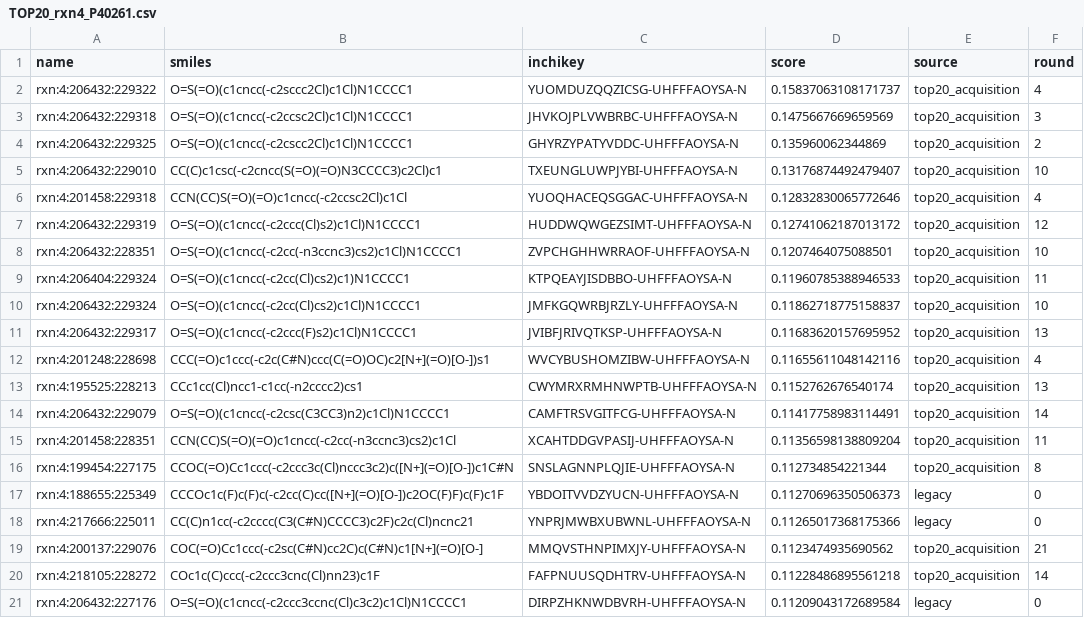
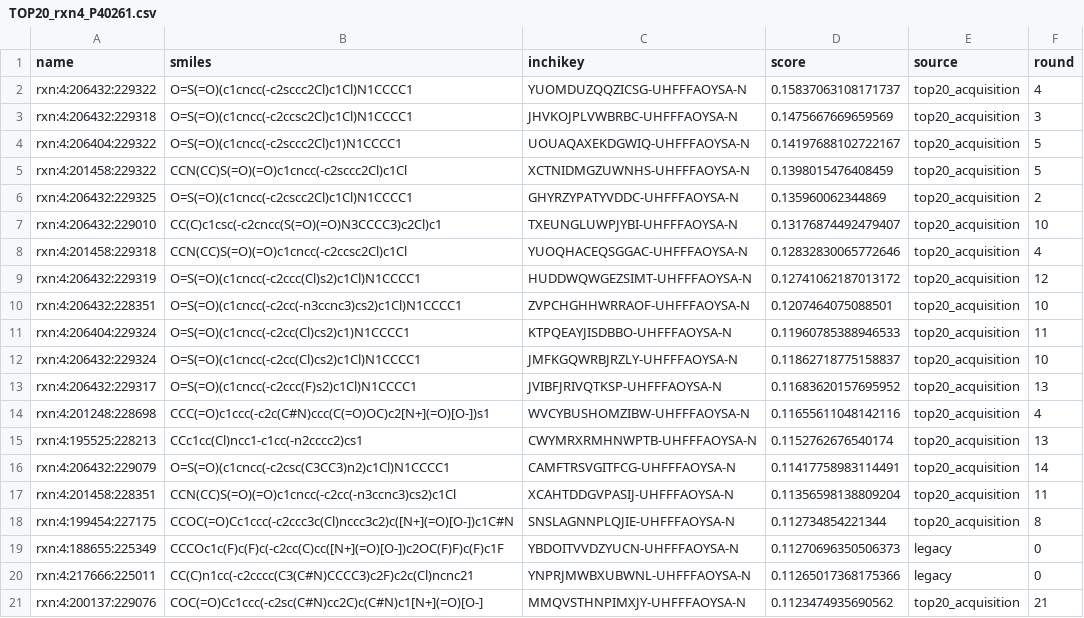
Before and after one commit to Richard-Wang0308/nova-4090, a CSV file: top20_v2/TOP20_rxn4_P40261.csv, drawn as a sheet.

```diff
--- a/top20_v2/TOP20_rxn4_P40261.csv
+++ b/top20_v2/TOP20_rxn4_P40261.csv
@@ -3,2 +3,4 @@ rxn:4:206432:229322,O=S(=O)(c1cncc(-c2sccc2Cl)c1Cl)N1CCCC1,YUOMDUZQQZICSG-UHFFFA
 rxn:4:206432:229318,O=S(=O)(c1cncc(-c2ccsc2Cl)c1Cl)N1CCCC1,JHVKOJPLVWBRBC-UHFFFAOYSA-N,0.1475667669659569,top20_acquisition,3
+rxn:4:206404:229322,O=S(=O)(c1cncc(-c2sccc2Cl)c1)N1CCCC1,UOUAQAXEKDGWIQ-UHFFFAOYSA-N,0.14197688102722167,top20_acquisition,5
+rxn:4:201458:229322,CCN(CC)S(=O)(=O)c1cncc(-c2sccc2Cl)c1Cl,XCTNIDMGZUWNHS-UHFFFAOYSA-N,0.1398015476408459,top20_acquisition,5
 rxn:4:206432:229325,O=S(=O)(c1cncc(-c2cscc2Cl)c1Cl)N1CCCC1,GHYRZYPATYVDDC-UHFFFAOYSA-N,0.135960062344869,top20_acquisition,2
@@ -19,3 +21 @@ rxn:4:217666:225011,CC(C)n1cc(-c2cccc(C3(C#N)CCCC3)c2F)c2c(Cl)ncnc21,YNPRJMWBXUB
 rxn:4:200137:229076,COC(=O)Cc1ccc(-c2sc(C#N)cc2C)c(C#N)c1[N+](=O)[O-],MMQVSTHNPIMXJY-UHFFFAOYSA-N,0.1123474935690562,top20_acquisition,21
-rxn:4:218105:228272,COc1c(C)ccc(-c2ccc3cnc(Cl)nn23)c1F,FAFPNUUSQDHTRV-UHFFFAOYSA-N,0.11228486895561218,top20_acquisition,14
-rxn:4:206432:227176,O=S(=O)(c1cncc(-c2ccc3ccnc(Cl)c3c2)c1Cl)N1CCCC1,DIRPZHKNWDBVRH-UHFFFAOYSA-N,0.11209043172689584,legacy,0
```
Also changed, not shown: 4 other files.
